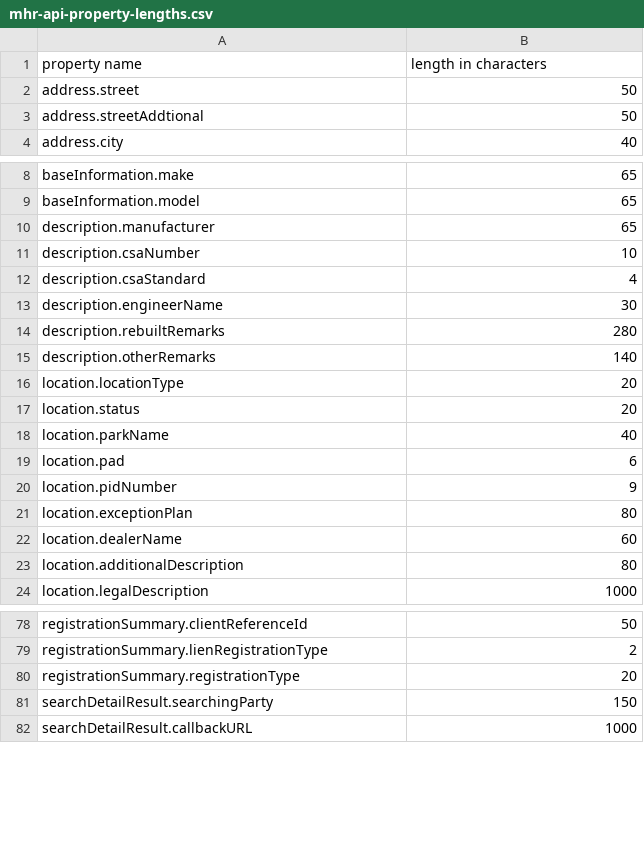
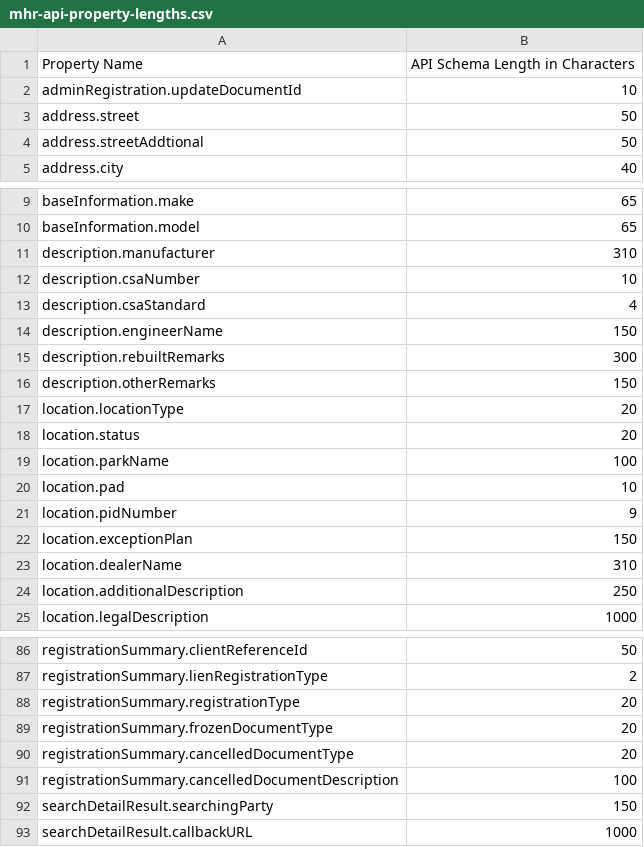
Before and after one commit to bcgov/developer.connect, a CSV file: web/site/public/mhr/mhr-api-property-lengths.csv, drawn as a sheet; only a part is shown, gaps mark what is left out; the diff covers the shown part only.

Commit message:
Summary, PPR, and MHR content updates.
Signed-off-by: Doug Lovett <doug@diamante.ca>

```diff
--- a/web/site/public/mhr/mhr-api-property-lengths.csv
+++ b/web/site/public/mhr/mhr-api-property-lengths.csv
@@ -1,2 +1,3 @@
-property name,length in characters
+Property Name,API Schema Length in Characters
+adminRegistration.updateDocumentId,10
 address.street,50
@@ -9,16 +10,16 @@ baseInformation.make,65
 baseInformation.model,65
-description.manufacturer,65
+description.manufacturer,310
 description.csaNumber,10
 description.csaStandard,4
-description.engineerName,30
-description.rebuiltRemarks,280
-description.otherRemarks,140
+description.engineerName,150
+description.rebuiltRemarks,300
+description.otherRemarks,150
 location.locationType,20
 location.status,20
-location.parkName,40
-location.pad,6
+location.parkName,100
+location.pad,10
 location.pidNumber,9
-location.exceptionPlan,80
-location.dealerName,60
-location.additionalDescription,80
+location.exceptionPlan,150
+location.dealerName,310
+location.additionalDescription,250
 location.legalDescription,1000
@@ -80,2 +88,5 @@ registrationSummary.lienRegistrationType,2
 registrationSummary.registrationType,20
+registrationSummary.frozenDocumentType,20
+registrationSummary.cancelledDocumentType,20
+registrationSummary.cancelledDocumentDescription,100
 searchDetailResult.searchingParty,150
```
Also changed, not shown: 10 added rows, 1 removed row and 6 edited cells elsewhere in this file, 4 other files.
